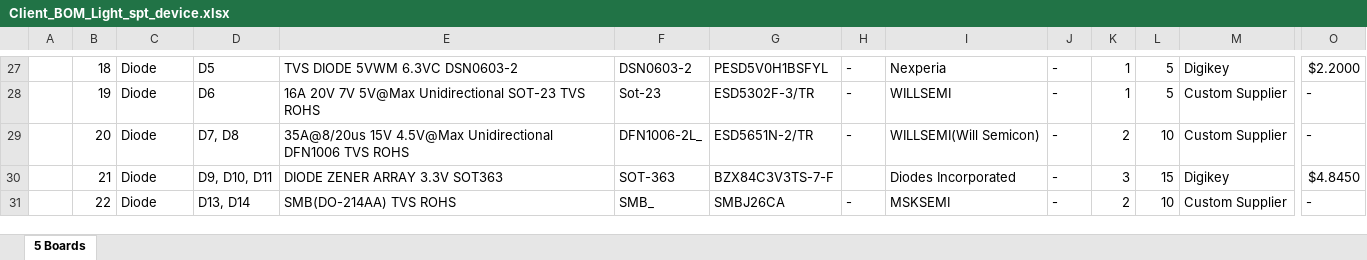
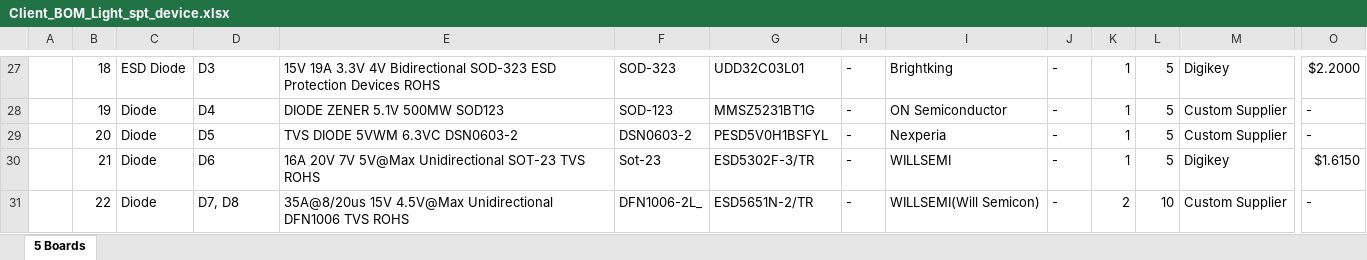
Before and after one commit to eSpark-Backup/chrisbyrd-lightsptdevice, an Excel workbook: Design Files/LightSPT-Device-v1.0/BOM/Client_BOM_Light_spt_device.xlsx, sheet 5 Boards, drawn as a sheet; only a part is shown, gaps mark what is left out; values as stored, in another font and other column widths than the file's, no cell formats; charts and pictures not drawn; the diff covers the shown part only; the diff names each change by its address in the sheet, - before the commit and + after, or states it on an @@ line.

```diff
--- a/Design Files/LightSPT-Device-v1.0/BOM/Client_BOM_Light_spt_device.xlsx (sheet 5 Boards)
+++ b/Design Files/LightSPT-Device-v1.0/BOM/Client_BOM_Light_spt_device.xlsx (sheet 5 Boards)
-C27: Diode
+C27: ESD Diode
-D27: D5
+D27: D3
-E27: TVS DIODE 5VWM 6.3VC DSN0603-2
+E27: 15V 19A 3.3V 4V Bidirectional SOD-323 ESD Protection Devices ROHS
-F27: DSN0603-2
+F27: SOD-323
-G27: PESD5V0H1BSFYL
+G27: UDD32C03L01
-I27: Nexperia
+I27: Brightking
-D28: D6
+D28: D4
-E28: 16A 20V 7V 5V@Max Unidirectional SOT-23 TVS ROHS
+E28: DIODE ZENER 5.1V 500MW SOD123
-F28: Sot-23
+F28: SOD-123
-G28: ESD5302F-3/TR
+G28: MMSZ5231BT1G
-I28: WILLSEMI
+I28: ON Semiconductor
-D29: D7, D8
+D29: D5
-E29: 35A@8/20us 15V 4.5V@Max Unidirectional DFN1006 TVS ROHS
+E29: TVS DIODE 5VWM 6.3VC DSN0603-2
-F29: DFN1006-2L_
+F29: DSN0603-2
-G29: ESD5651N-2/TR
+G29: PESD5V0H1BSFYL
-I29: WILLSEMI(Will Semicon)
+I29: Nexperia
-K29: 2
+K29: 1
-L29: 10
+L29: 5
-D30: D9, D10, D11
+D30: D6
-E30: DIODE ZENER ARRAY 3.3V SOT363
+E30: 16A 20V 7V 5V@Max Unidirectional SOT-23 TVS ROHS
-F30: SOT-363
+F30: Sot-23
-G30: BZX84C3V3TS-7-F
+G30: ESD5302F-3/TR
-H30: (empty)
+H30: -
-I30: Diodes Incorporated
+I30: WILLSEMI
-K30: 3
+K30: 1
-L30: 15
+L30: 5
-O30: $4.8450
+O30: $1.6150
-D31: D13, D14
+D31: D7, D8
-E31: SMB(DO-214AA) TVS ROHS
+E31: 35A@8/20us 15V 4.5V@Max Unidirectional DFN1006 TVS ROHS
-F31: SMB_
+F31: DFN1006-2L_
-G31: SMBJ26CA
+G31: ESD5651N-2/TR
-I31: MSKSEMI
+I31: WILLSEMI(Will Semicon)
```
Also changed, not shown: 4 added rows, 2 removed rows and 339 edited cells elsewhere in this sheet, cell formats, Design Files/LightSPT-Device-v1.0/BOM/eSpark_BOM_Light_spt_device.xlsx.
